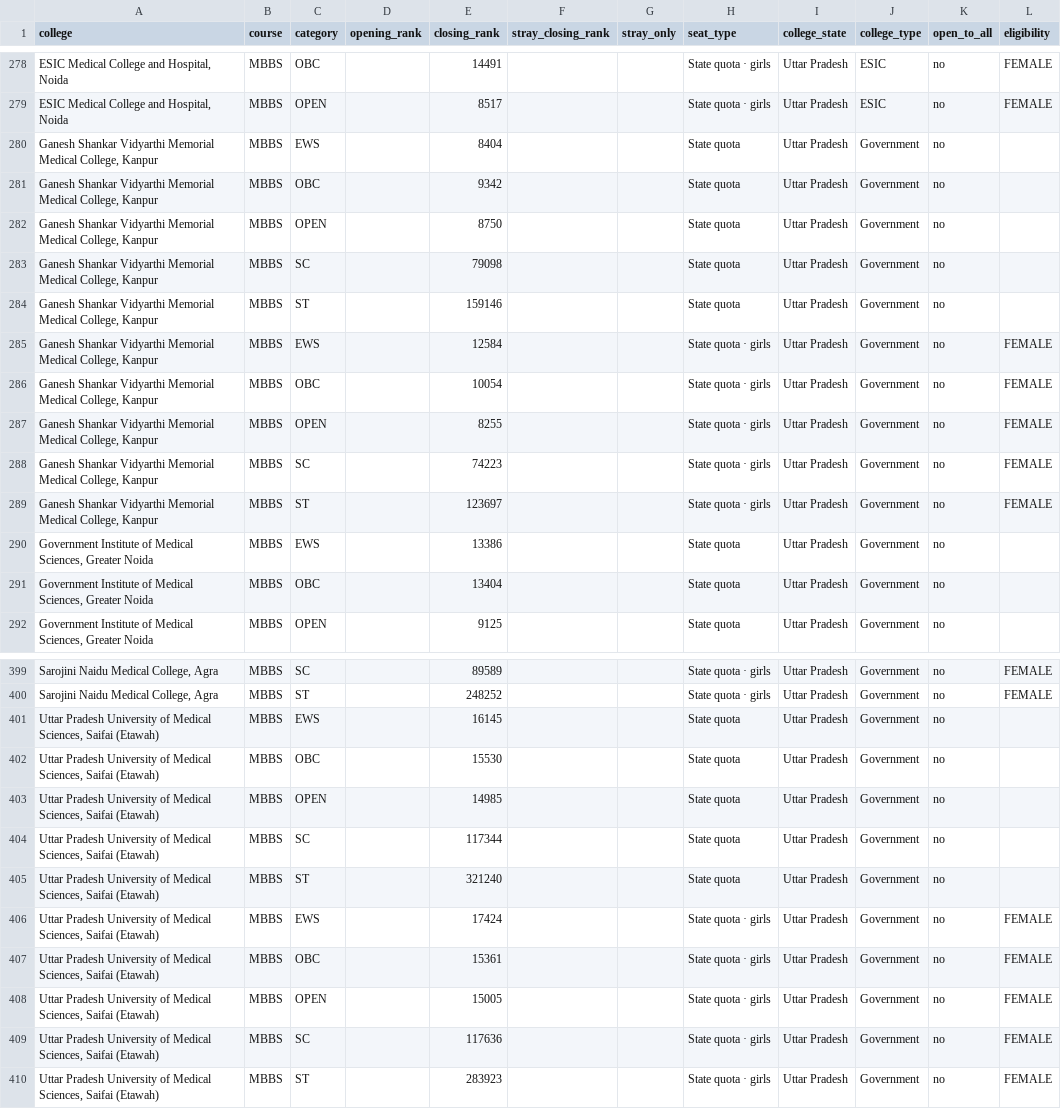
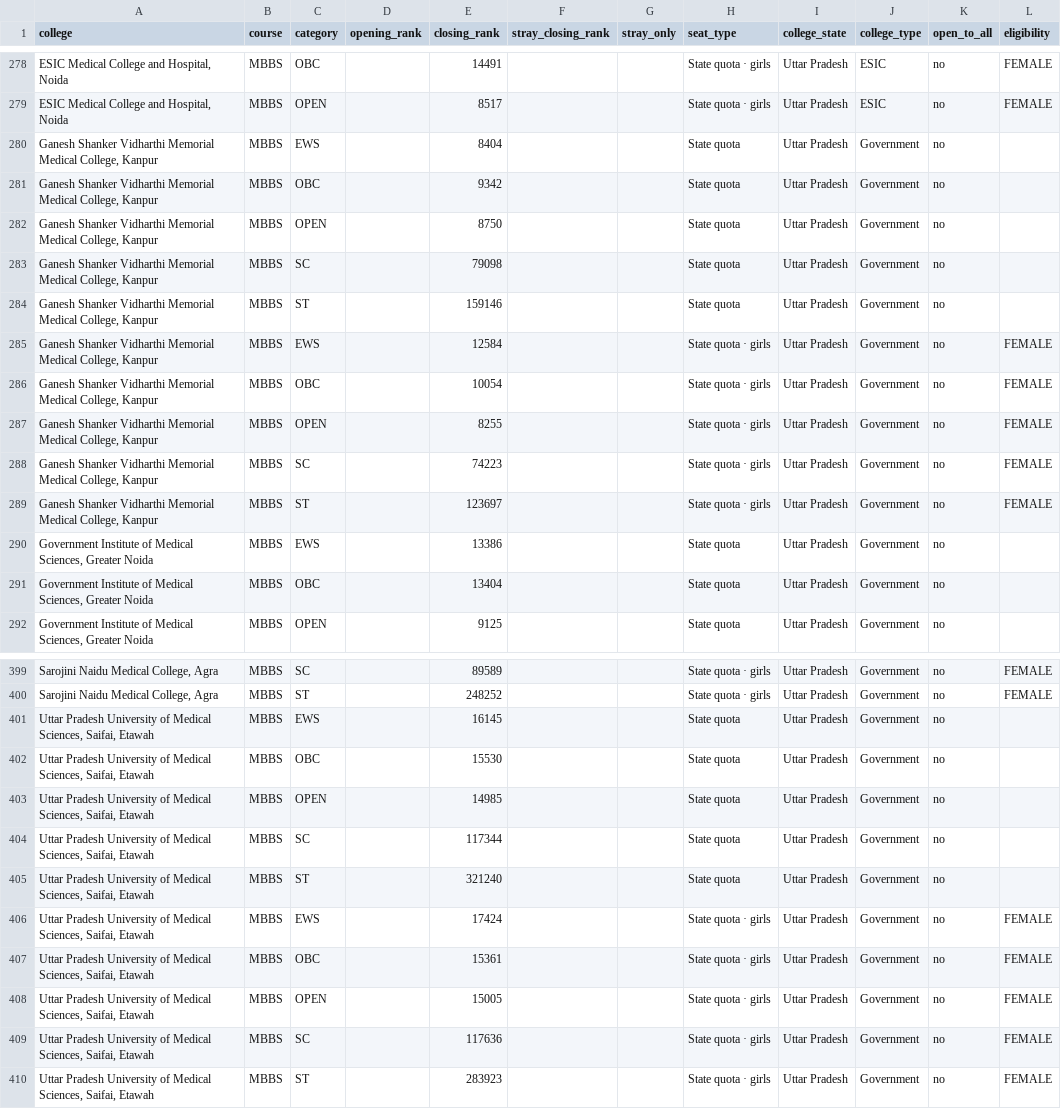
Before and after one commit to alimail791/raiseacademy, a CSV file: backend/data/predictor/up_2025.csv, drawn as a sheet; only a part is shown, gaps mark what is left out; the diff covers the shown part only.

```diff
--- a/backend/data/predictor/up_2025.csv
+++ b/backend/data/predictor/up_2025.csv
@@ -279,12 +279,12 @@ college,course,category,opening_rank,closing_rank,stray_closing_rank,stray_only,
 "ESIC Medical College and Hospital, Noida",MBBS,OPEN,,8517,,,State quota · girls,Uttar Pradesh,ESIC,no,FEMALE
-"Ganesh Shankar Vidyarthi Memorial Medical College, Kanpur",MBBS,EWS,,8404,,,State quota,Uttar Pradesh,Government,no,
-"Ganesh Shankar Vidyarthi Memorial Medical College, Kanpur",MBBS,OBC,,9342,,,State quota,Uttar Pradesh,Government,no,
-"Ganesh Shankar Vidyarthi Memorial Medical College, Kanpur",MBBS,OPEN,,8750,,,State quota,Uttar Pradesh,Government,no,
-"Ganesh Shankar Vidyarthi Memorial Medical College, Kanpur",MBBS,SC,,79098,,,State quota,Uttar Pradesh,Government,no,
-"Ganesh Shankar Vidyarthi Memorial Medical College, Kanpur",MBBS,ST,,159146,,,State quota,Uttar Pradesh,Government,no,
-"Ganesh Shankar Vidyarthi Memorial Medical College, Kanpur",MBBS,EWS,,12584,,,State quota · girls,Uttar Pradesh,Government,no,FEMALE
-"Ganesh Shankar Vidyarthi Memorial Medical College, Kanpur",MBBS,OBC,,10054,,,State quota · girls,Uttar Pradesh,Government,no,FEMALE
-"Ganesh Shankar Vidyarthi Memorial Medical College, Kanpur",MBBS,OPEN,,8255,,,State quota · girls,Uttar Pradesh,Government,no,FEMALE
-"Ganesh Shankar Vidyarthi Memorial Medical College, Kanpur",MBBS,SC,,74223,,,State quota · girls,Uttar Pradesh,Government,no,FEMALE
-"Ganesh Shankar Vidyarthi Memorial Medical College, Kanpur",MBBS,ST,,123697,,,State quota · girls,Uttar Pradesh,Government,no,FEMALE
+"Ganesh Shanker Vidharthi Memorial Medical College, Kanpur",MBBS,EWS,,8404,,,State quota,Uttar Pradesh,Government,no,
+"Ganesh Shanker Vidharthi Memorial Medical College, Kanpur",MBBS,OBC,,9342,,,State quota,Uttar Pradesh,Government,no,
+"Ganesh Shanker Vidharthi Memorial Medical College, Kanpur",MBBS,OPEN,,8750,,,State quota,Uttar Pradesh,Government,no,
+"Ganesh Shanker Vidharthi Memorial Medical College, Kanpur",MBBS,SC,,79098,,,State quota,Uttar Pradesh,Government,no,
+"Ganesh Shanker Vidharthi Memorial Medical College, Kanpur",MBBS,ST,,159146,,,State quota,Uttar Pradesh,Government,no,
+"Ganesh Shanker Vidharthi Memorial Medical College, Kanpur",MBBS,EWS,,12584,,,State quota · girls,Uttar Pradesh,Government,no,FEMALE
+"Ganesh Shanker Vidharthi Memorial Medical College, Kanpur",MBBS,OBC,,10054,,,State quota · girls,Uttar Pradesh,Government,no,FEMALE
+"Ganesh Shanker Vidharthi Memorial Medical College, Kanpur",MBBS,OPEN,,8255,,,State quota · girls,Uttar Pradesh,Government,no,FEMALE
+"Ganesh Shanker Vidharthi Memorial Medical College, Kanpur",MBBS,SC,,74223,,,State quota · girls,Uttar Pradesh,Government,no,FEMALE
+"Ganesh Shanker Vidharthi Memorial Medical College, Kanpur",MBBS,ST,,123697,,,State quota · girls,Uttar Pradesh,Government,no,FEMALE
 "Government Institute of Medical Sciences, Greater Noida",MBBS,EWS,,13386,,,State quota,Uttar Pradesh,Government,no,
@@ -400,11 +400,11 @@ college,course,category,opening_rank,closing_rank,stray_closing_rank,stray_only,
 "Sarojini Naidu Medical College, Agra",MBBS,ST,,248252,,,State quota · girls,Uttar Pradesh,Government,no,FEMALE
-"Uttar Pradesh University of Medical Sciences, Saifai (Etawah)",MBBS,EWS,,16145,,,State quota,Uttar Pradesh,Government,no,
-"Uttar Pradesh University of Medical Sciences, Saifai (Etawah)",MBBS,OBC,,15530,,,State quota,Uttar Pradesh,Government,no,
-"Uttar Pradesh University of Medical Sciences, Saifai (Etawah)",MBBS,OPEN,,14985,,,State quota,Uttar Pradesh,Government,no,
-"Uttar Pradesh University of Medical Sciences, Saifai (Etawah)",MBBS,SC,,117344,,,State quota,Uttar Pradesh,Government,no,
-"Uttar Pradesh University of Medical Sciences, Saifai (Etawah)",MBBS,ST,,321240,,,State quota,Uttar Pradesh,Government,no,
-"Uttar Pradesh University of Medical Sciences, Saifai (Etawah)",MBBS,EWS,,17424,,,State quota · girls,Uttar Pradesh,Government,no,FEMALE
-"Uttar Pradesh University of Medical Sciences, Saifai (Etawah)",MBBS,OBC,,15361,,,State quota · girls,Uttar Pradesh,Government,no,FEMALE
-"Uttar Pradesh University of Medical Sciences, Saifai (Etawah)",MBBS,OPEN,,15005,,,State quota · girls,Uttar Pradesh,Government,no,FEMALE
-"Uttar Pradesh University of Medical Sciences, Saifai (Etawah)",MBBS,SC,,117636,,,State quota · girls,Uttar Pradesh,Government,no,FEMALE
-"Uttar Pradesh University of Medical Sciences, Saifai (Etawah)",MBBS,ST,,283923,,,State quota · girls,Uttar Pradesh,Government,no,FEMALE
+"Uttar Pradesh University of Medical Sciences, Saifai, Etawah",MBBS,EWS,,16145,,,State quota,Uttar Pradesh,Government,no,
+"Uttar Pradesh University of Medical Sciences, Saifai, Etawah",MBBS,OBC,,15530,,,State quota,Uttar Pradesh,Government,no,
+"Uttar Pradesh University of Medical Sciences, Saifai, Etawah",MBBS,OPEN,,14985,,,State quota,Uttar Pradesh,Government,no,
+"Uttar Pradesh University of Medical Sciences, Saifai, Etawah",MBBS,SC,,117344,,,State quota,Uttar Pradesh,Government,no,
+"Uttar Pradesh University of Medical Sciences, Saifai, Etawah",MBBS,ST,,321240,,,State quota,Uttar Pradesh,Government,no,
+"Uttar Pradesh University of Medical Sciences, Saifai, Etawah",MBBS,EWS,,17424,,,State quota · girls,Uttar Pradesh,Government,no,FEMALE
+"Uttar Pradesh University of Medical Sciences, Saifai, Etawah",MBBS,OBC,,15361,,,State quota · girls,Uttar Pradesh,Government,no,FEMALE
+"Uttar Pradesh University of Medical Sciences, Saifai, Etawah",MBBS,OPEN,,15005,,,State quota · girls,Uttar Pradesh,Government,no,FEMALE
+"Uttar Pradesh University of Medical Sciences, Saifai, Etawah",MBBS,SC,,117636,,,State quota · girls,Uttar Pradesh,Government,no,FEMALE
+"Uttar Pradesh University of Medical Sciences, Saifai, Etawah",MBBS,ST,,283923,,,State quota · girls,Uttar Pradesh,Government,no,FEMALE
```
Also changed, not shown: 26 edited cells elsewhere in this file, 5 other files.
